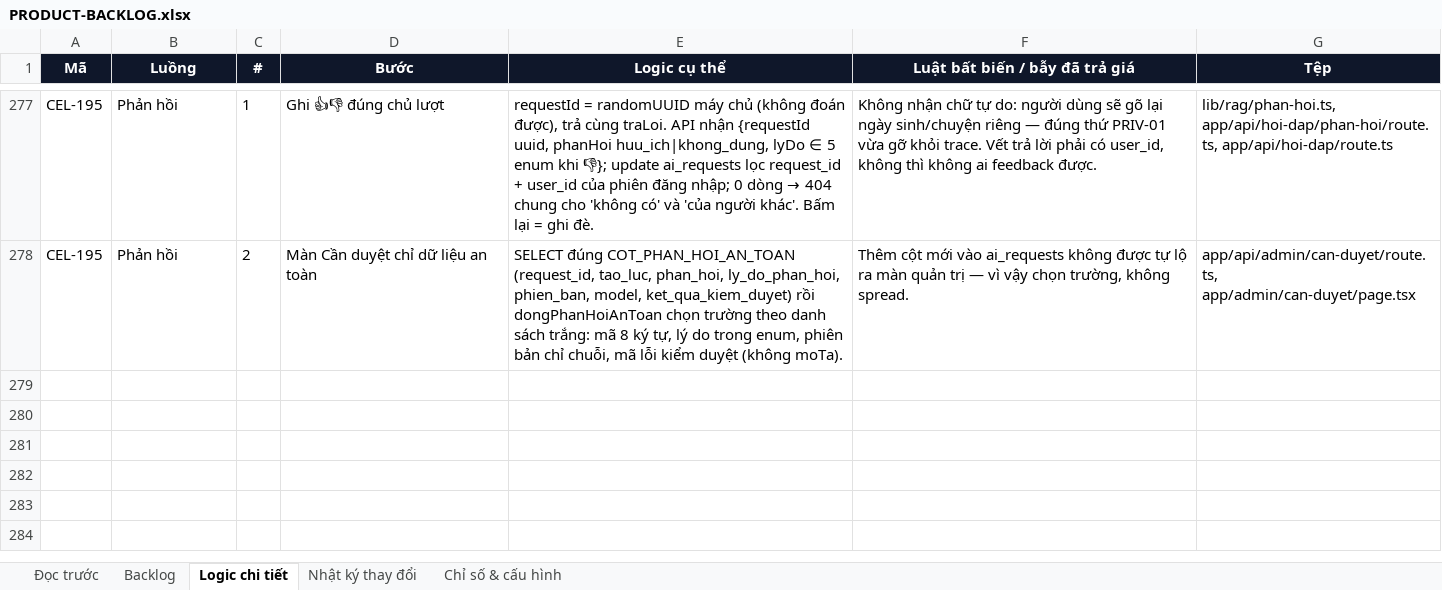
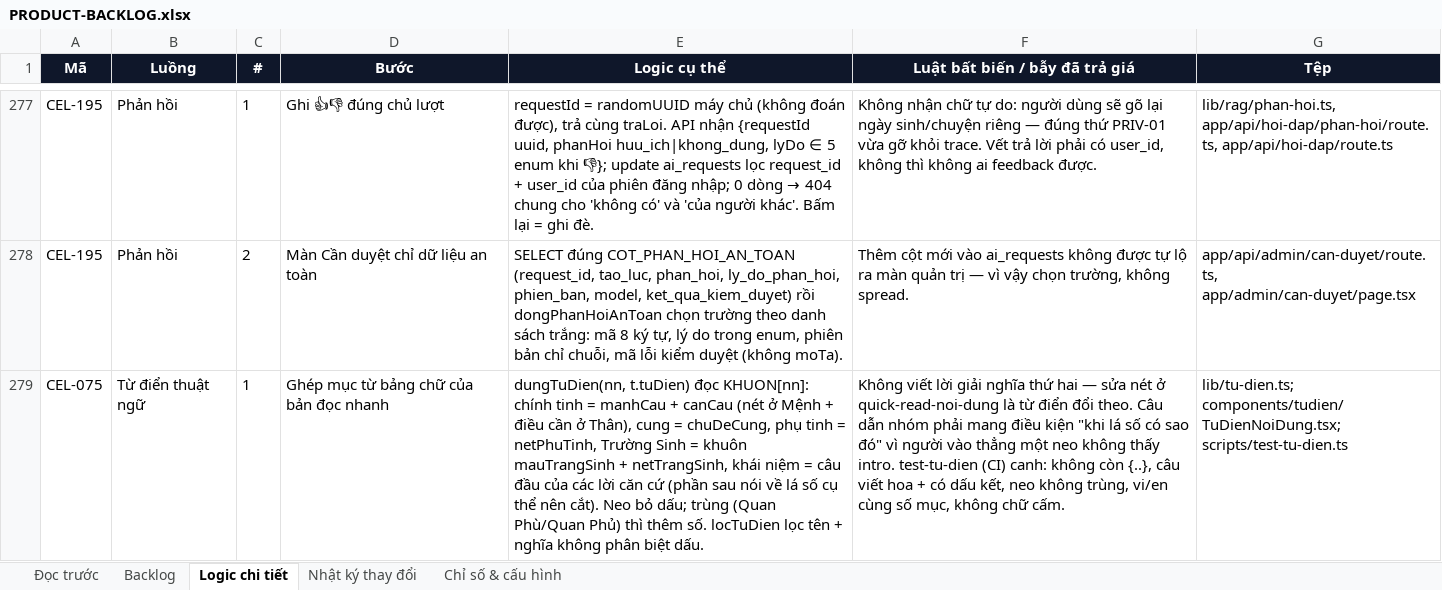
Before and after one commit to Hieuzz05/Celestia-tuvi, an Excel workbook: PRODUCT-BACKLOG.xlsx, sheet Logic chi tiết, drawn as a sheet; only a part is shown, gaps mark what is left out; values as stored, in another font and other column widths than the file's, no borders; the diff names each change by its address in the sheet, - before the commit and + after, or states it on an @@ line.

```diff
--- a/PRODUCT-BACKLOG.xlsx (sheet Logic chi tiết)
+++ b/PRODUCT-BACKLOG.xlsx (sheet Logic chi tiết)
+row 279: CEL-075 | Từ điển thuật ngữ | 1 | Ghép mục từ bảng chữ của bản đọc nhanh | dungTuDien(nn, t.tuDien) đọc KHUON[nn]: chính tinh = manhCau + canCau (nét ở Mệnh + điều cần ở Thân), cung = chuDeCung, phụ tinh = netPhuTinh, Trường Sinh = khuôn mauTrangSinh + netTrangSinh, khái niệm = câu đầu của các lời căn cứ (phần sau nói về lá số cụ thể nên cắt). Neo bỏ dấu; trùng (Quan Phù/Quan Phủ) thì thêm số. locTuDien lọc tên + nghĩa không phân biệt dấu. | Không viết lời giải nghĩa thứ hai — sửa nét ở quick-read-noi-dung là từ điển đổi theo. Câu dẫn nhóm phải mang điều kiện "khi lá số có sao đó" vì người vào thẳng một neo không thấy intro. test-tu-dien (CI) canh: không còn {..}, câu viết hoa + có dấu kết, neo không trùng, vi/en cùng số mục, không chữ cấm. | lib/tu-dien.ts; components/tudien/TuDienNoiDung.tsx; scripts/test-tu-dien.ts
```
Also changed, not shown: sheet Backlog, sheet Nhật ký thay đổi, 10 other files.
